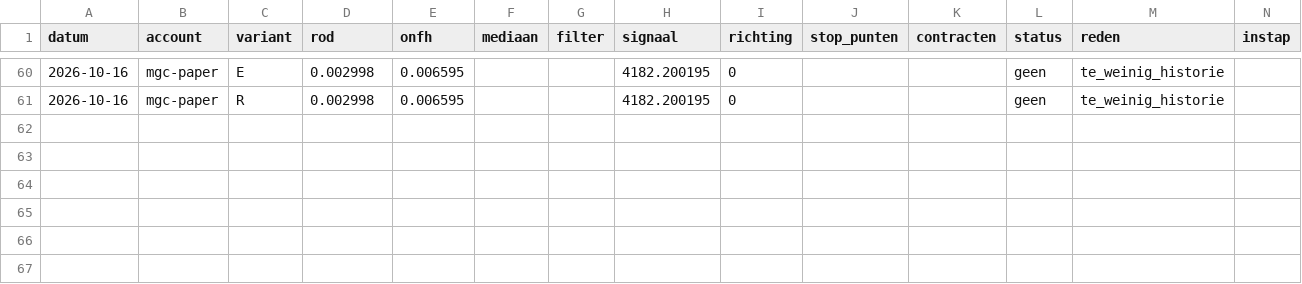
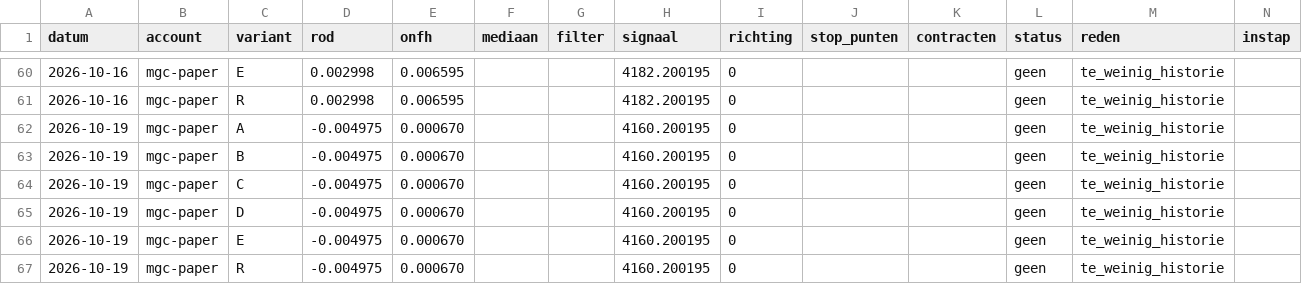
Before and after one commit to mylanreijnen2003-bot/TBotai, a CSV file: futures/mgc_paper/logs/signalen.csv, drawn as a sheet; only a part is shown, gaps mark what is left out; rows hold the shown columns only; the diff names each change by its address in the sheet, - before the commit and + after, or states it on an @@ line.

```diff
--- a/futures/mgc_paper/logs/signalen.csv
+++ b/futures/mgc_paper/logs/signalen.csv
+row 62: 2026-10-19 | mgc-paper | A | -0.004975 | 0.000670 |  |  | 4160.200195 | 0 |  |  | geen | te_weinig_historie
+row 63: 2026-10-19 | mgc-paper | B | -0.004975 | 0.000670 |  |  | 4160.200195 | 0 |  |  | geen | te_weinig_historie
+row 64: 2026-10-19 | mgc-paper | C | -0.004975 | 0.000670 |  |  | 4160.200195 | 0 |  |  | geen | te_weinig_historie
+row 65: 2026-10-19 | mgc-paper | D | -0.004975 | 0.000670 |  |  | 4160.200195 | 0 |  |  | geen | te_weinig_historie
+row 66: 2026-10-19 | mgc-paper | E | -0.004975 | 0.000670 |  |  | 4160.200195 | 0 |  |  | geen | te_weinig_historie
+row 67: 2026-10-19 | mgc-paper | R | -0.004975 | 0.000670 |  |  | 4160.200195 | 0 |  |  | geen | te_weinig_historie
```
Also changed, not shown: futures/mgc_paper/koersen/dagen.csv, futures/mgc_paper/verwerkt.csv, 5 other files.
